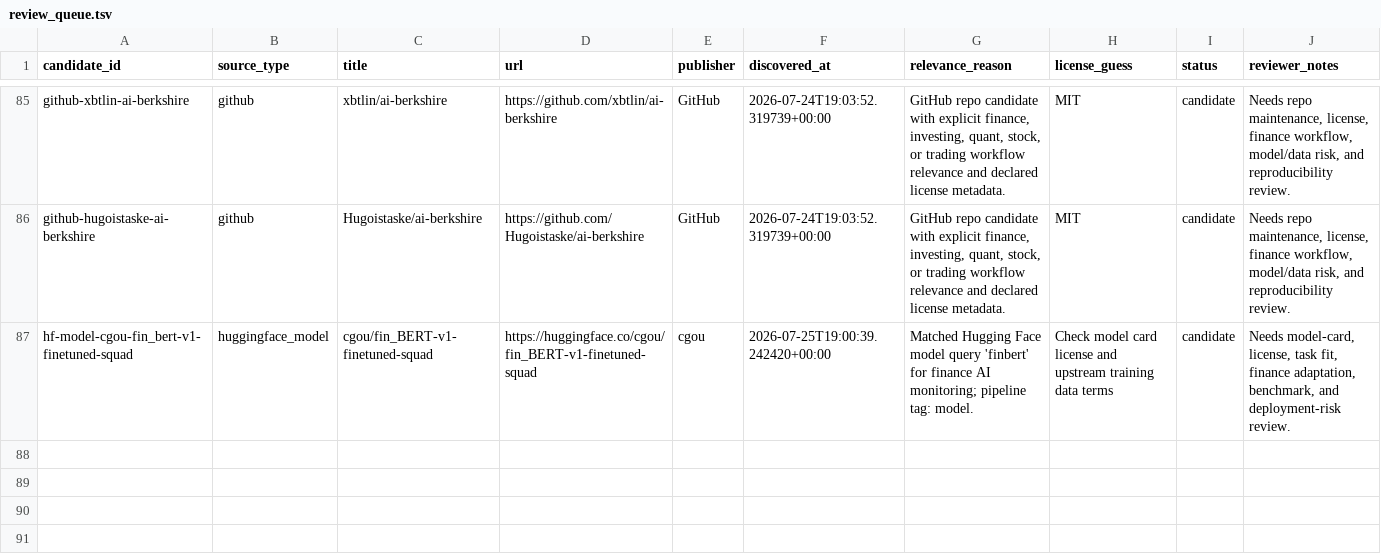
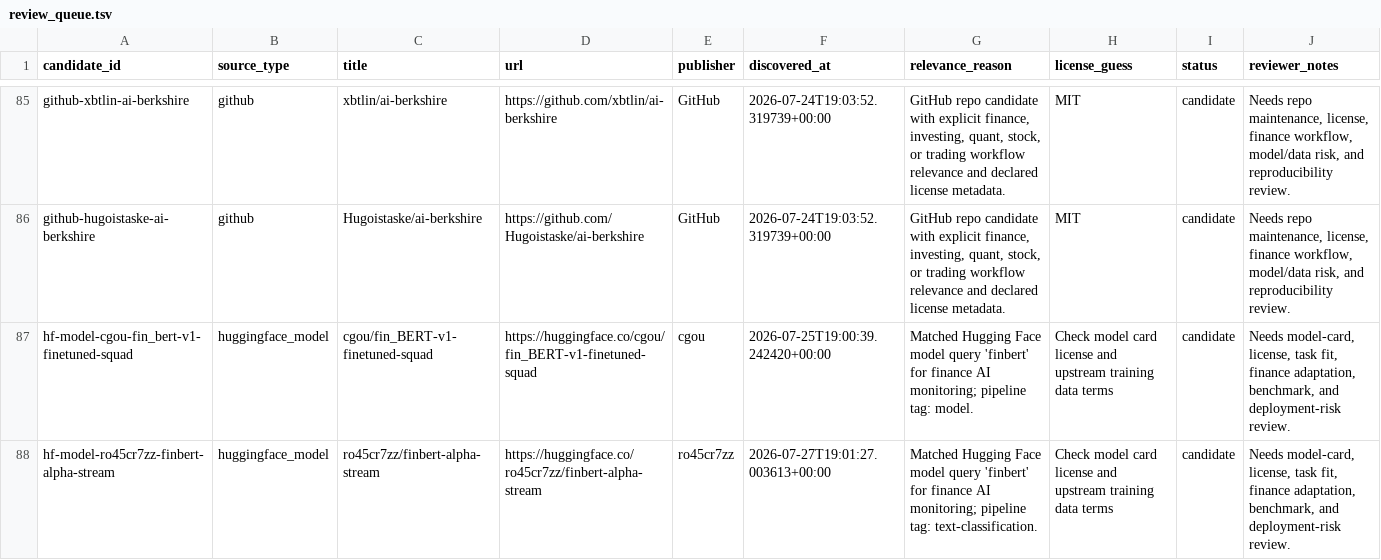
Before and after one commit to neoyipeng2018/finance-ai-radar, a TSV file: data/review_queue.tsv, drawn as a sheet; only a part is shown, gaps mark what is left out; the diff names each change by its address in the sheet, - before the commit and + after, or states it on an @@ line.

```diff
--- a/data/review_queue.tsv
+++ b/data/review_queue.tsv
+row 88: hf-model-ro45cr7zz-finbert-alpha-stream | huggingface_model | ro45cr7zz/finbert-alpha-stream | https://huggingface.co/ro45cr7zz/finbert-alpha-stream | ro45cr7zz | 2026-07-27T19:01:27.003613+00:00 | Matched Hugging Face model query 'finbert' for finance AI monitoring; pipeline tag: text-classification. | Check model card license and upstream training data terms | candidate | Needs model-card, license, task fit, finance adaptation, benchmark, and deployment-risk review.
```
Also changed, not shown: data/daily_reflections.tsv, 3 other files.
